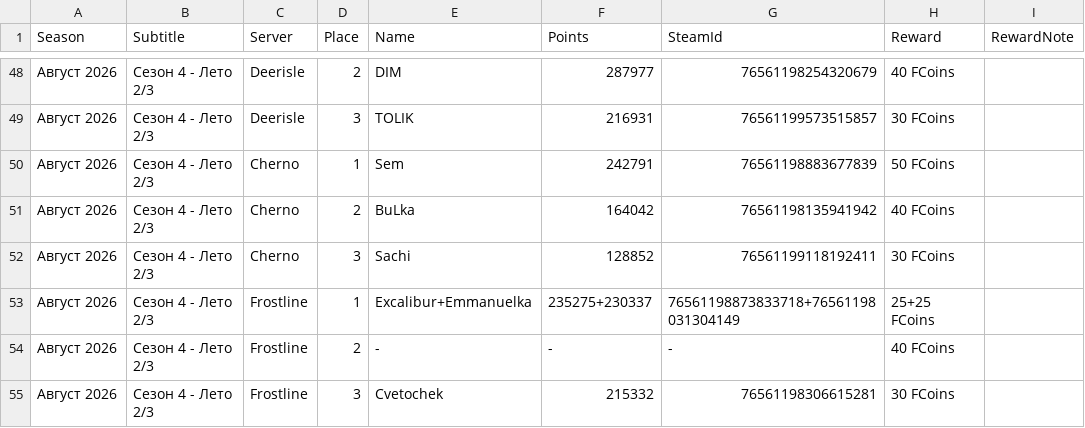
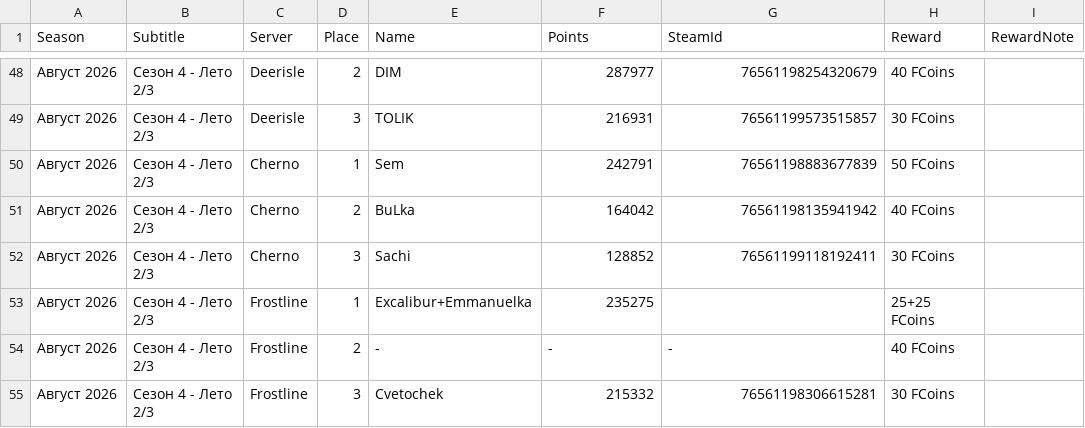
Before and after one commit to killakisa/terra-dayz-wiki, a CSV file: data/PVE-SEASONS.csv, drawn as a sheet; only a part is shown, gaps mark what is left out.

Commit message:
Update PVE-SEASONS.csv

```diff
--- a/data/PVE-SEASONS.csv
+++ b/data/PVE-SEASONS.csv
@@ -52,3 +52,3 @@
 "Август 2026","Сезон 4 - Лето 2/3","Cherno","3","Sachi","128852","76561199118192411","30 FCoins",
-"Август 2026","Сезон 4 - Лето 2/3","Frostline","1","Excalibur+Emmanuelka","235275+230337","76561198873833718+76561198031304149","25+25 FCoins",
+"Август 2026","Сезон 4 - Лето 2/3","Frostline","1","Excalibur+Emmanuelka","235275","","25+25 FCoins",
 "Август 2026","Сезон 4 - Лето 2/3","Frostline","2","-","-","-","40 FCoins",
```
